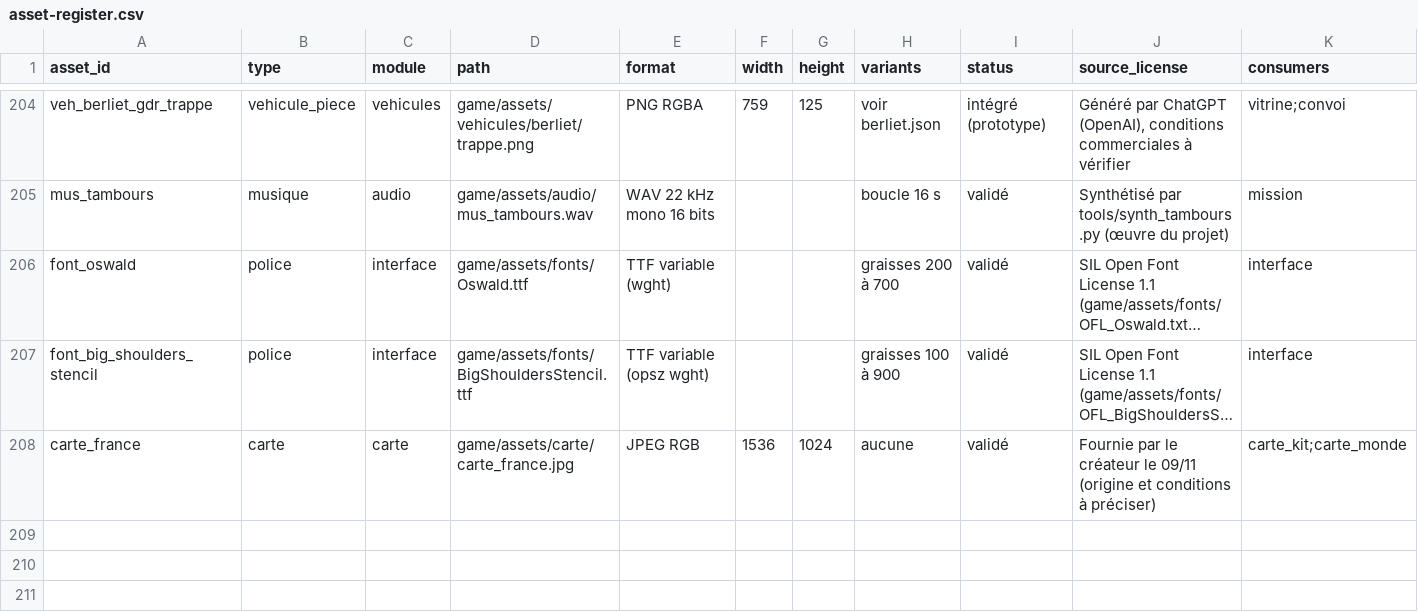
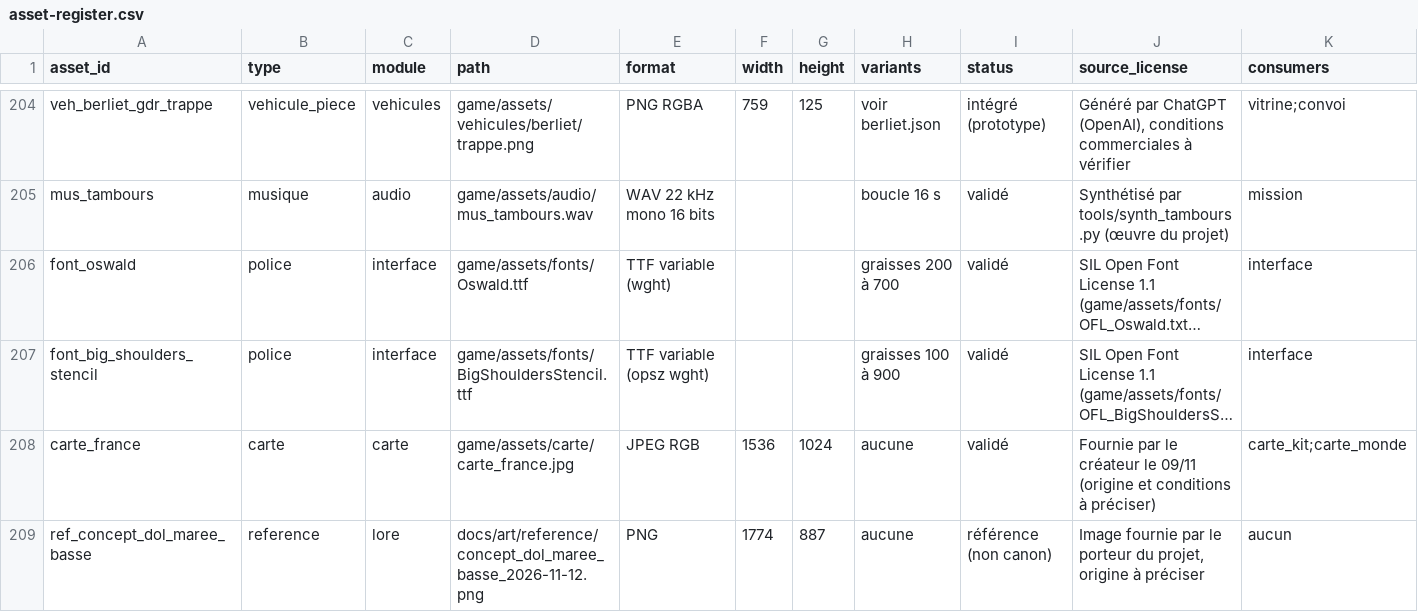
Before and after one commit to mayawok/Folie-mecanique, a CSV file: docs/art/asset-register.csv, drawn as a sheet; only a part is shown, gaps mark what is left out; long unchanged cells end in …; rows hold the shown columns only; the diff names each change by its address in the sheet, - before the commit and + after, or states it on an @@ line.

```diff
--- a/docs/art/asset-register.csv
+++ b/docs/art/asset-register.csv
+row 209: ref_concept_dol_maree_basse | reference | lore | docs/art/reference/concept_dol_maree_basse_2026-11-12.png | PNG | 1774 | 887 | aucune | référence (non canon) | Image fournie par le porteur du projet, origine à préciser | aucun
```
Also changed, not shown: 12 other files.
